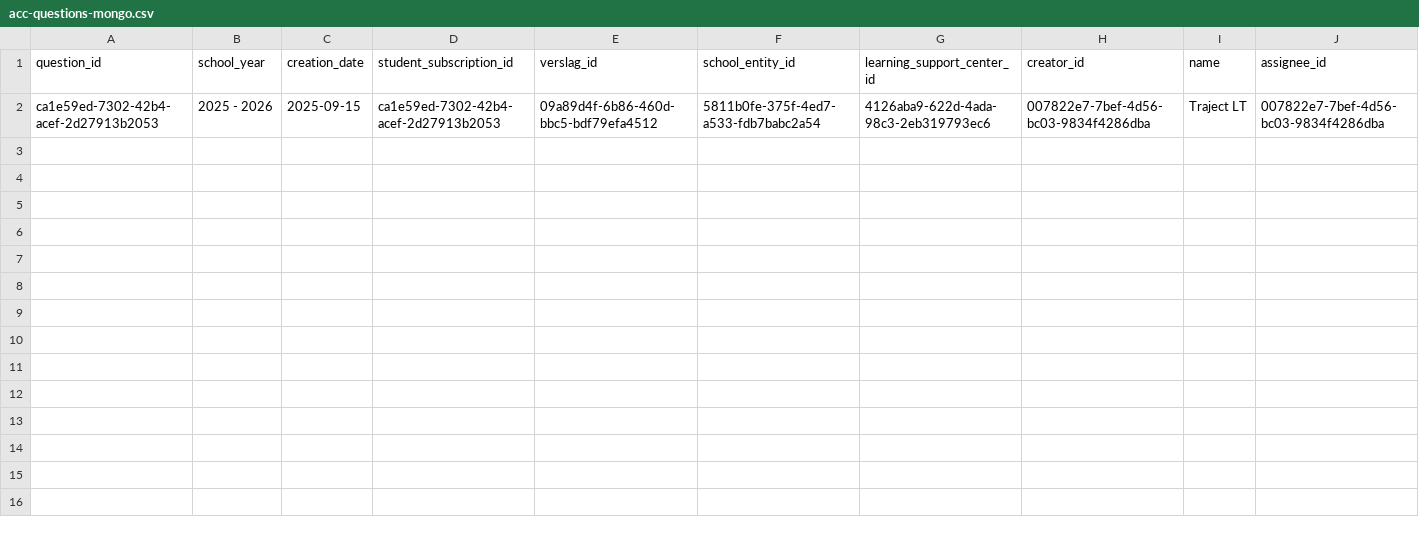
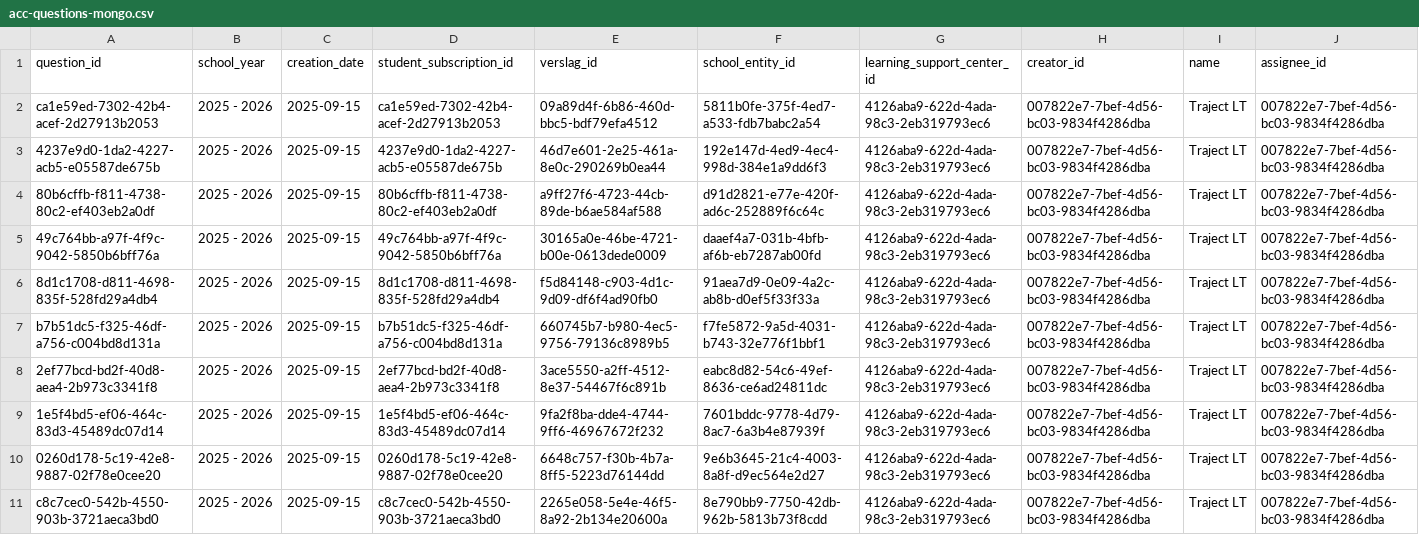
Before and after one commit to eznibe/zorglink-artillery, a CSV file: artillery/data/acc-questions-mongo.csv, drawn as a sheet; the diff names each change by its address in the sheet, - before the commit and + after, or states it on an @@ line.

```diff
--- a/artillery/data/acc-questions-mongo.csv
+++ b/artillery/data/acc-questions-mongo.csv
+row 3: 4237e9d0-1da2-4227-acb5-e05587de675b | 2025 - 2026 | 2025-09-15 | 4237e9d0-1da2-4227-acb5-e05587de675b | 46d7e601-2e25-461a-8e0c-290269b0ea44 | 192e147d-4ed9-4ec4-998d-384e1a9dd6f3 | 4126aba9-622d-4ada-98c3-2eb319793ec6 | 007822e7-7bef-4d56-bc03-9834f4286dba | Traject LT | 007822e7-7bef-4d56-bc03-9834f4286dba
+row 4: 80b6cffb-f811-4738-80c2-ef403eb2a0df | 2025 - 2026 | 2025-09-15 | 80b6cffb-f811-4738-80c2-ef403eb2a0df | a9ff27f6-4723-44cb-89de-b6ae584af588 | d91d2821-e77e-420f-ad6c-252889f6c64c | 4126aba9-622d-4ada-98c3-2eb319793ec6 | 007822e7-7bef-4d56-bc03-9834f4286dba | Traject LT | 007822e7-7bef-4d56-bc03-9834f4286dba
+row 5: 49c764bb-a97f-4f9c-9042-5850b6bff76a | 2025 - 2026 | 2025-09-15 | 49c764bb-a97f-4f9c-9042-5850b6bff76a | 30165a0e-46be-4721-b00e-0613dede0009 | daaef4a7-031b-4bfb-af6b-eb7287ab00fd | 4126aba9-622d-4ada-98c3-2eb319793ec6 | 007822e7-7bef-4d56-bc03-9834f4286dba | Traject LT | 007822e7-7bef-4d56-bc03-9834f4286dba
+row 6: 8d1c1708-d811-4698-835f-528fd29a4db4 | 2025 - 2026 | 2025-09-15 | 8d1c1708-d811-4698-835f-528fd29a4db4 | f5d84148-c903-4d1c-9d09-df6f4ad90fb0 | 91aea7d9-0e09-4a2c-ab8b-d0ef5f33f33a | 4126aba9-622d-4ada-98c3-2eb319793ec6 | 007822e7-7bef-4d56-bc03-9834f4286dba | Traject LT | 007822e7-7bef-4d56-bc03-9834f4286dba
+row 7: b7b51dc5-f325-46df-a756-c004bd8d131a | 2025 - 2026 | 2025-09-15 | b7b51dc5-f325-46df-a756-c004bd8d131a | 660745b7-b980-4ec5-9756-79136c8989b5 | f7fe5872-9a5d-4031-b743-32e776f1bbf1 | 4126aba9-622d-4ada-98c3-2eb319793ec6 | 007822e7-7bef-4d56-bc03-9834f4286dba | Traject LT | 007822e7-7bef-4d56-bc03-9834f4286dba
+row 8: 2ef77bcd-bd2f-40d8-aea4-2b973c3341f8 | 2025 - 2026 | 2025-09-15 | 2ef77bcd-bd2f-40d8-aea4-2b973c3341f8 | 3ace5550-a2ff-4512-8e37-54467f6c891b | eabc8d82-54c6-49ef-8636-ce6ad24811dc | 4126aba9-622d-4ada-98c3-2eb319793ec6 | 007822e7-7bef-4d56-bc03-9834f4286dba | Traject LT | 007822e7-7bef-4d56-bc03-9834f4286dba
+row 9: 1e5f4bd5-ef06-464c-83d3-45489dc07d14 | 2025 - 2026 | 2025-09-15 | 1e5f4bd5-ef06-464c-83d3-45489dc07d14 | 9fa2f8ba-dde4-4744-9ff6-46967672f232 | 7601bddc-9778-4d79-8ac7-6a3b4e87939f | 4126aba9-622d-4ada-98c3-2eb319793ec6 | 007822e7-7bef-4d56-bc03-9834f4286dba | Traject LT | 007822e7-7bef-4d56-bc03-9834f4286dba
+row 10: 0260d178-5c19-42e8-9887-02f78e0cee20 | 2025 - 2026 | 2025-09-15 | 0260d178-5c19-42e8-9887-02f78e0cee20 | 6648c757-f30b-4b7a-8ff5-5223d76144dd | 9e6b3645-21c4-4003-8a8f-d9ec564e2d27 | 4126aba9-622d-4ada-98c3-2eb319793ec6 | 007822e7-7bef-4d56-bc03-9834f4286dba | Traject LT | 007822e7-7bef-4d56-bc03-9834f4286dba
+row 11: c8c7cec0-542b-4550-903b-3721aeca3bd0 | 2025 - 2026 | 2025-09-15 | c8c7cec0-542b-4550-903b-3721aeca3bd0 | 2265e058-5e4e-46f5-8a92-2b134e20600a | 8e790bb9-7750-42db-962b-5813b73f8cdd | 4126aba9-622d-4ada-98c3-2eb319793ec6 | 007822e7-7bef-4d56-bc03-9834f4286dba | Traject LT | 007822e7-7bef-4d56-bc03-9834f4286dba
```
Also changed, not shown: 10 other files.
